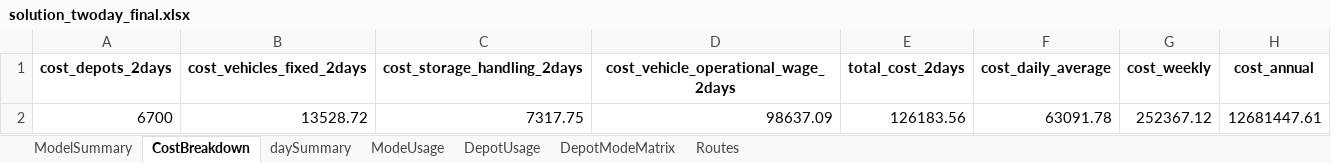
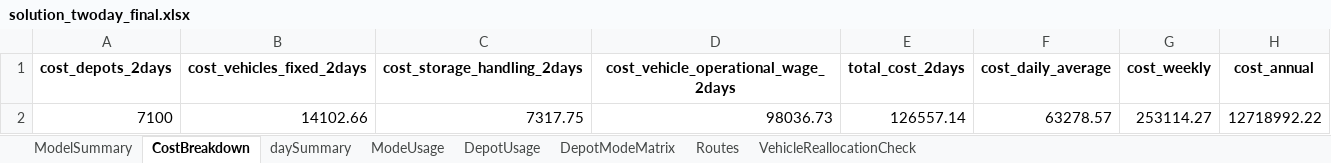
Before and after one commit to mqhkuiper/PostNL, an Excel workbook: WorkingModels/solution_twoday_final.xlsx, sheet CostBreakdown, drawn as a sheet; values as stored, in another font and other column widths than the file's, no borders; removed rows and columns are numbered as before the commit, all else as after; the diff names each change by its address in the sheet, - before the commit and + after, or states it on an @@ line.

```diff
--- a/WorkingModels/solution_twoday_final.xlsx (sheet CostBreakdown)
+++ b/WorkingModels/solution_twoday_final.xlsx (sheet CostBreakdown)
+sheet tab: VehicleReallocationCheck
-row 2: 6700 | 13528.72 | 7317.75 | 98637.09 | 126183.56 | 63091.78 | 252367.12 | 12681447.61
+row 2: 7100 | 14102.66 | 7317.75 | 98036.73 | 126557.14 | 63278.57 | 253114.27 | 12718992.22
```
Also changed, not shown: sheet Routes, sheet DepotModeMatrix, sheet DepotUsage, sheet ModeUsage, sheet ModelSummary, sheet daySummary, Experiments/OpeningCosts/€20_SensitivityAnalysis.xlsx, Experiments/OpeningCosts/€65_SensitivityAnalysis.xlsx, 26 other files.
